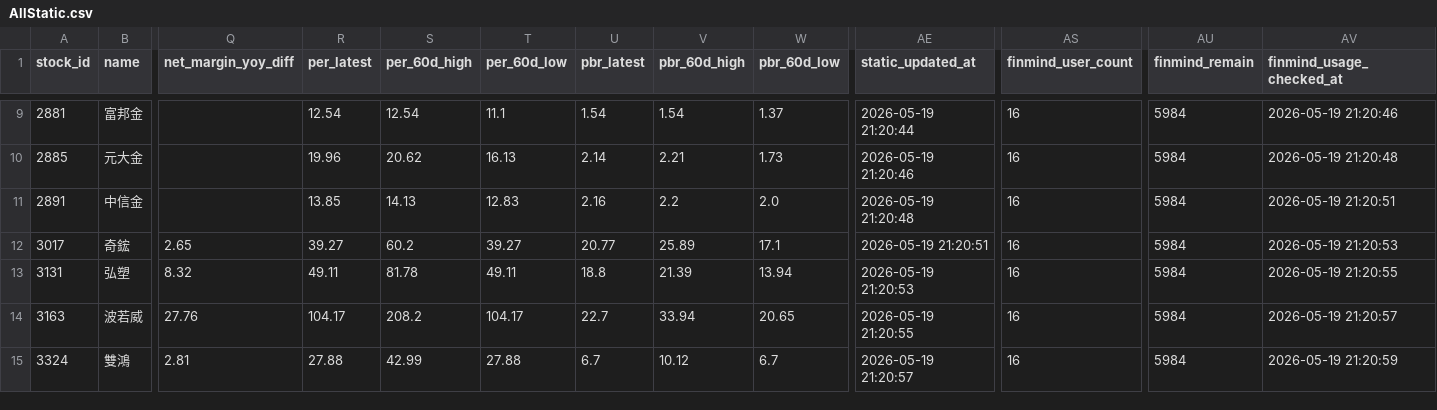
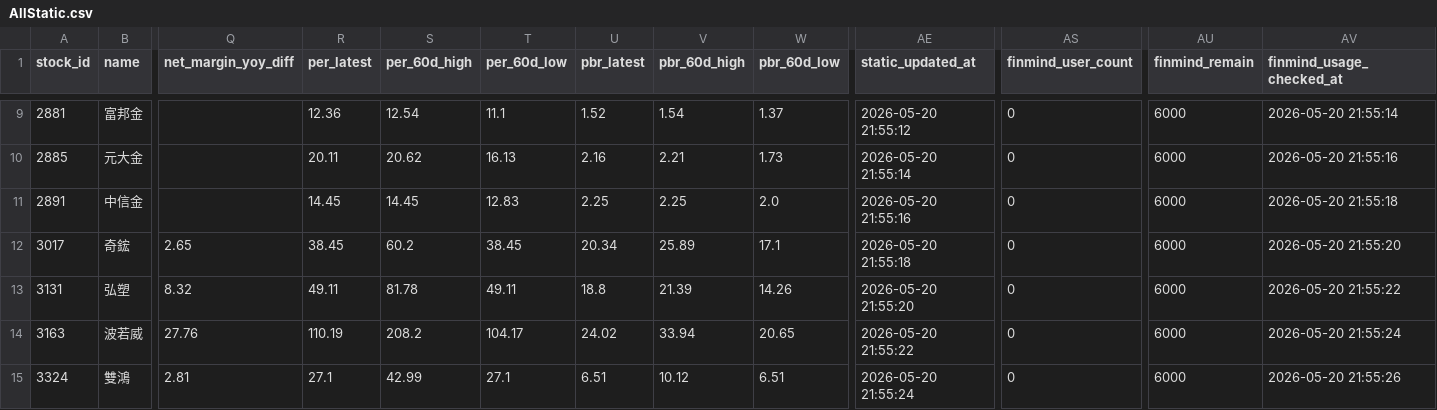
Before and after one commit to ONicole0101/Holding, a CSV file: AllStatic.csv, drawn as a sheet; only a part is shown, gaps mark what is left out; the diff covers the shown part only; the diff names each change by its address in the sheet, - before the commit and + after, or states it on an @@ line.

```diff
--- a/AllStatic.csv
+++ b/AllStatic.csv
-R9 (per_latest): 12.54
+R9 (per_latest): 12.36
-U9 (pbr_latest): 1.54
+U9 (pbr_latest): 1.52
-AE9 (static_updated_at): 2026-05-19 21:20:44
+AE9 (static_updated_at): 2026-05-20 21:55:12
-AS9:AS15 (finmind_user_count): 16
+AS9:AS15 (finmind_user_count): 0
-AU9:AU15 (finmind_remain): 5984
+AU9:AU15 (finmind_remain): 6000
-AV9 (finmind_usage_checked_at): 2026-05-19 21:20:46
+AV9 (finmind_usage_checked_at): 2026-05-20 21:55:14
-R10 (per_latest): 19.96
+R10 (per_latest): 20.11
-U10 (pbr_latest): 2.14
+U10 (pbr_latest): 2.16
-AE10 (static_updated_at): 2026-05-19 21:20:46
+AE10 (static_updated_at): 2026-05-20 21:55:14
-AV10 (finmind_usage_checked_at): 2026-05-19 21:20:48
+AV10 (finmind_usage_checked_at): 2026-05-20 21:55:16
-R11 (per_latest): 13.85
+R11 (per_latest): 14.45
-S11 (per_60d_high): 14.13
+S11 (per_60d_high): 14.45
-U11 (pbr_latest): 2.16
+U11 (pbr_latest): 2.25
-V11 (pbr_60d_high): 2.2
+V11 (pbr_60d_high): 2.25
-AE11 (static_updated_at): 2026-05-19 21:20:48
+AE11 (static_updated_at): 2026-05-20 21:55:16
-AV11 (finmind_usage_checked_at): 2026-05-19 21:20:51
+AV11 (finmind_usage_checked_at): 2026-05-20 21:55:18
-R12 (per_latest): 39.27
+R12 (per_latest): 38.45
-T12 (per_60d_low): 39.27
+T12 (per_60d_low): 38.45
-U12 (pbr_latest): 20.77
+U12 (pbr_latest): 20.34
-AE12 (static_updated_at): 2026-05-19 21:20:51
+AE12 (static_updated_at): 2026-05-20 21:55:18
-AV12 (finmind_usage_checked_at): 2026-05-19 21:20:53
+AV12 (finmind_usage_checked_at): 2026-05-20 21:55:20
-W13 (pbr_60d_low): 13.94
+W13 (pbr_60d_low): 14.26
-AE13 (static_updated_at): 2026-05-19 21:20:53
+AE13 (static_updated_at): 2026-05-20 21:55:20
-AV13 (finmind_usage_checked_at): 2026-05-19 21:20:55
+AV13 (finmind_usage_checked_at): 2026-05-20 21:55:22
-R14 (per_latest): 104.17
+R14 (per_latest): 110.19
-U14 (pbr_latest): 22.7
+U14 (pbr_latest): 24.02
-AE14 (static_updated_at): 2026-05-19 21:20:55
+AE14 (static_updated_at): 2026-05-20 21:55:22
-AV14 (finmind_usage_checked_at): 2026-05-19 21:20:57
+AV14 (finmind_usage_checked_at): 2026-05-20 21:55:24
-R15 (per_latest): 27.88
+R15 (per_latest): 27.1
-T15 (per_60d_low): 27.88
+T15 (per_60d_low): 27.1
-U15 (pbr_latest): 6.7
+U15 (pbr_latest): 6.51
-W15 (pbr_60d_low): 6.7
+W15 (pbr_60d_low): 6.51
-AE15 (static_updated_at): 2026-05-19 21:20:57
+AE15 (static_updated_at): 2026-05-20 21:55:24
-AV15 (finmind_usage_checked_at): 2026-05-19 21:20:59
+AV15 (finmind_usage_checked_at): 2026-05-20 21:55:26
```
Also changed, not shown: 80 edited cells elsewhere in this file.
